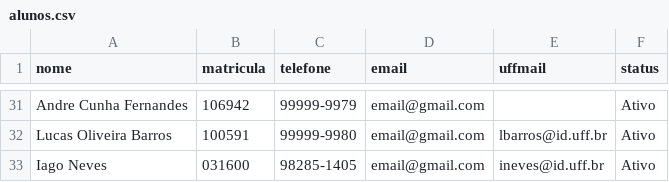
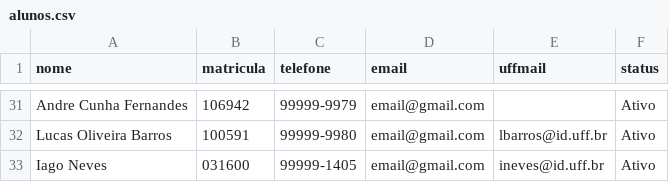
Before and after one commit to intsnow/desafio_registra_aluno, a CSV file: alunos.csv, drawn as a sheet; only a part is shown, gaps mark what is left out.

Commit message:
Update alunos.csv

```diff
--- a/alunos.csv
+++ b/alunos.csv
@@ -32,2 +32,2 @@ Andre Cunha Fernandes,106942,99999-9979,email@gmail.com,,Ativo
 Lucas Oliveira Barros,100591,99999-9980,email@gmail.com,lbarros@id.uff.br,Ativo
-Iago Neves,031600,98285-1405,email@gmail.com,ineves@id.uff.br,Ativo
+Iago Neves,031600,99999-1405,email@gmail.com,ineves@id.uff.br,Ativo
```
